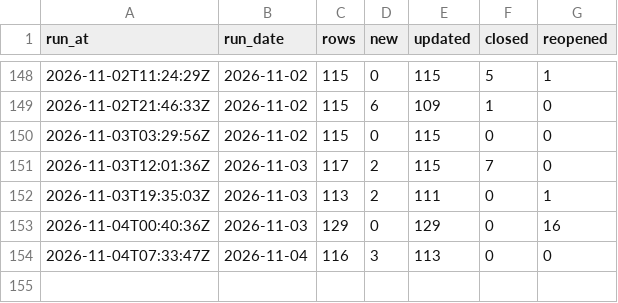
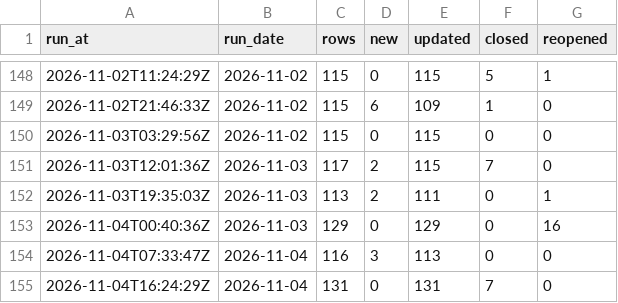
Before and after one commit to ajpayzant/NHL-Injury-Tool, a CSV file: data/runs.csv, drawn as a sheet; only a part is shown, gaps mark what is left out; the diff names each change by its address in the sheet, - before the commit and + after, or states it on an @@ line.

```diff
--- a/data/runs.csv
+++ b/data/runs.csv
+row 155: 2026-11-04T16:24:29Z | 2026-11-04 | 131 | 0 | 131 | 7 | 0
```
Also changed, not shown: data/events.csv, data/injuries.csv, 2 other files.
